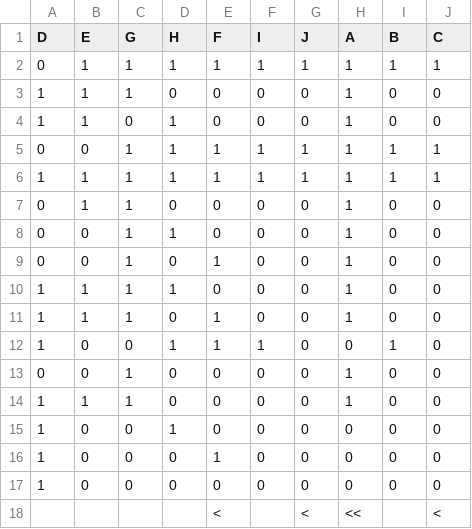
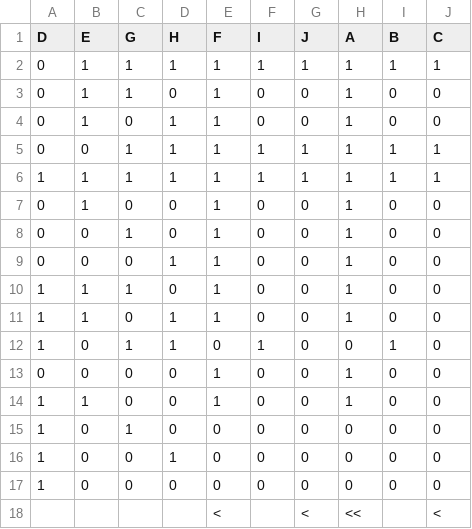
Before and after one commit to 5vckcq/multi-Lvl-Coincidence-Analysis, a CSV file: samples/sample_2-csv.csv, drawn as a sheet.

Commit message:
Correction in sample_2-csv

```diff
--- a/samples/sample_2-csv.csv
+++ b/samples/sample_2-csv.csv
@@ -2,16 +2,16 @@ D,E,G,H,F,I,J,A,B,C
 0,1,1,1,1,1,1,1,1,1
-1,1,1,0,0,0,0,1,0,0
-1,1,0,1,0,0,0,1,0,0
+0,1,1,0,1,0,0,1,0,0
+0,1,0,1,1,0,0,1,0,0
 0,0,1,1,1,1,1,1,1,1
 1,1,1,1,1,1,1,1,1,1
-0,1,1,0,0,0,0,1,0,0
-0,0,1,1,0,0,0,1,0,0
+0,1,0,0,1,0,0,1,0,0
 0,0,1,0,1,0,0,1,0,0
-1,1,1,1,0,0,0,1,0,0
+0,0,0,1,1,0,0,1,0,0
 1,1,1,0,1,0,0,1,0,0
-1,0,0,1,1,1,0,0,1,0
-0,0,1,0,0,0,0,1,0,0
-1,1,1,0,0,0,0,1,0,0
+1,1,0,1,1,0,0,1,0,0
+1,0,1,1,0,1,0,0,1,0
+0,0,0,0,1,0,0,1,0,0
+1,1,0,0,1,0,0,1,0,0
+1,0,1,0,0,0,0,0,0,0
 1,0,0,1,0,0,0,0,0,0
-1,0,0,0,1,0,0,0,0,0
 1,0,0,0,0,0,0,0,0,0
```
Also changed, not shown: 2 other files.
